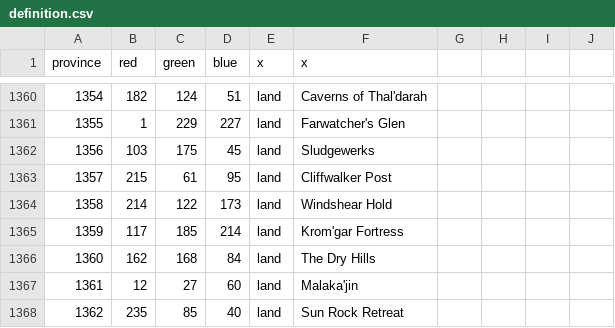
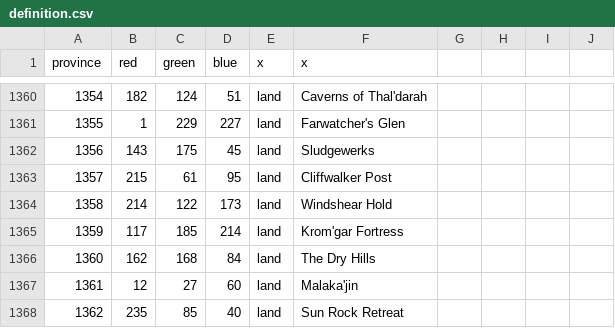
Before and after one commit to trym-b/WWU, a CSV file: map/definition.csv, drawn as a sheet; only a part is shown, gaps mark what is left out.

```diff
--- a/map/definition.csv
+++ b/map/definition.csv
@@ -1361,3 +1361,3 @@ province;red;green;blue;x;x;;;;
 1355;1;229;227;land;Farwatcher's Glen;;;;
-1356;103;175;45;land;Sludgewerks;;;;
+1356;143;175;45;land;Sludgewerks;;;;
 1357;215;61;95;land;Cliffwalker Post;;;;
```
Also changed, not shown: 5 other files.
